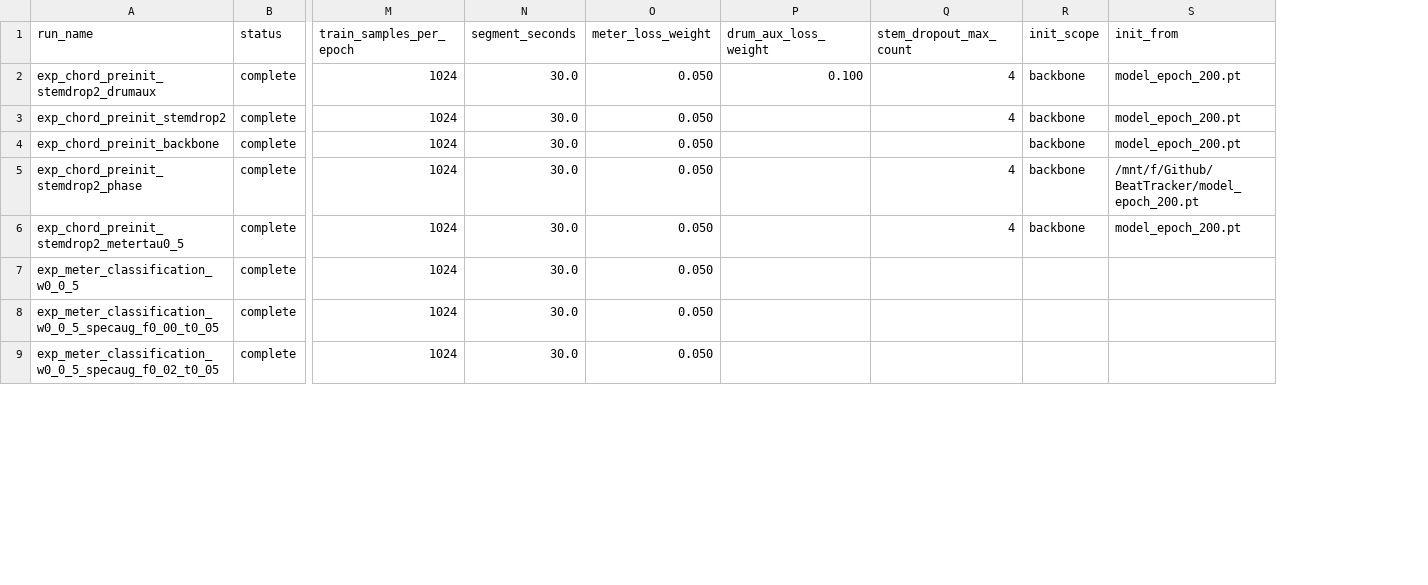
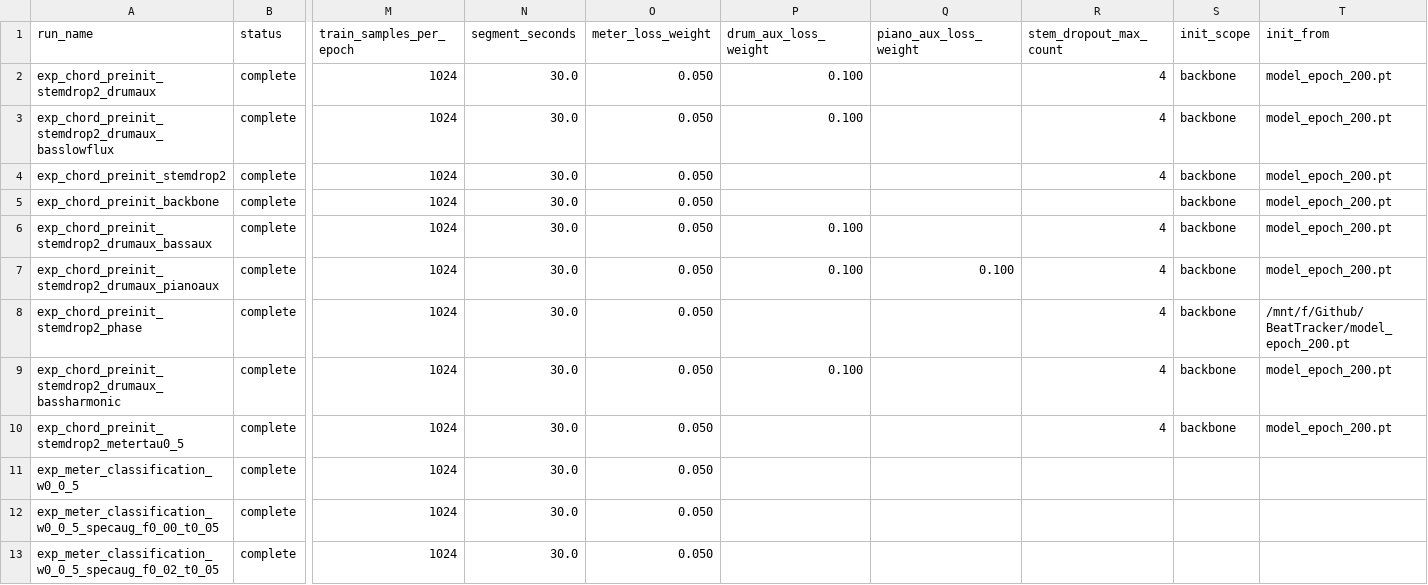
Before and after one commit to anime-song/BeatTracker, a CSV file: reports/experiment_summary.csv, drawn as a sheet; only a part is shown, gaps mark what is left out; addresses are those after the commit; rows hold the shown columns only; the diff names each change by its address in the sheet, - before the commit and + after, or states it on an @@ line.

```diff
--- a/reports/experiment_summary.csv
+++ b/reports/experiment_summary.csv
+column Q (piano_aux_loss_weight), empty
+row 3: exp_chord_preinit_stemdrop2_drumaux_basslowflux | complete | 1024 | 30.0 | 0.050 | 0.100 |  | 4 | backbone | model_epoch_200.pt
+row 6: exp_chord_preinit_stemdrop2_drumaux_bassaux | complete | 1024 | 30.0 | 0.050 | 0.100 |  | 4 | backbone | model_epoch_200.pt
+row 7: exp_chord_preinit_stemdrop2_drumaux_pianoaux | complete | 1024 | 30.0 | 0.050 | 0.100 | 0.100 | 4 | backbone | model_epoch_200.pt
+row 9: exp_chord_preinit_stemdrop2_drumaux_bassharmonic | complete | 1024 | 30.0 | 0.050 | 0.100 |  | 4 | backbone | model_epoch_200.pt
```
Also changed, not shown: 7 other files.
